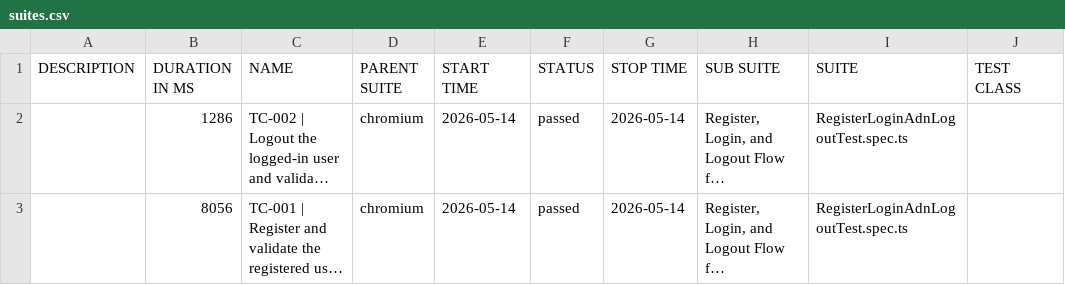
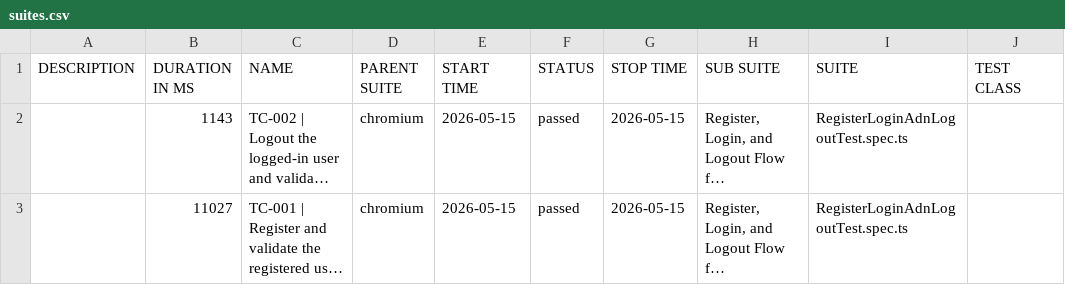
Before and after one commit to ahmedesam1993/Afaqy-Task, a CSV file: allure-report/data/suites.csv, drawn as a sheet; only a part is shown; long unchanged cells end in …; the diff names each change by its address in the sheet, - before the commit and + after, or states it on an @@ line.

```diff
--- a/allure-report/data/suites.csv
+++ b/allure-report/data/suites.csv
-B2 (DURATION IN MS): 1286
+B2 (DURATION IN MS): 1143
-E2:E3 (START TIME): 2026-05-14
+E2:E3 (START TIME): 2026-05-15
-G2:G3 (STOP TIME): 2026-05-14
+G2:G3 (STOP TIME): 2026-05-15
-B3 (DURATION IN MS): 8056
+B3 (DURATION IN MS): 11027
```
Also changed, not shown: 39 other files.
